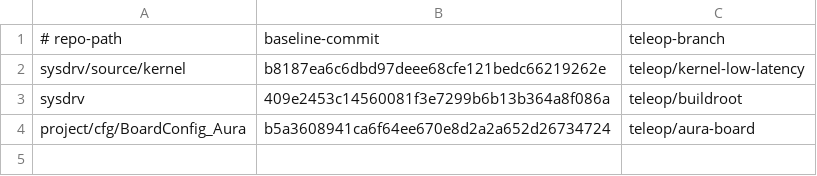
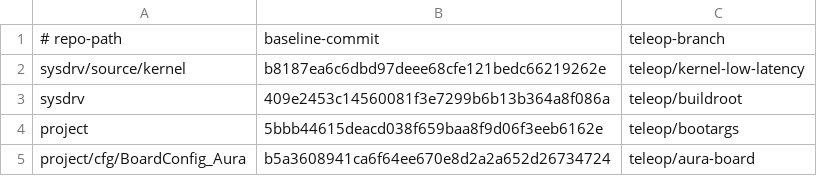
Before and after one commit to starwey604/luckfox-aura-teleop, a TSV file: sdk/series.tsv, drawn as a sheet.

```diff
--- a/sdk/series.tsv
+++ b/sdk/series.tsv
@@ -3,2 +3,3 @@ sysdrv/source/kernel|b8187ea6c6dbd97deee68cfe121bedc66219262e|teleop/kernel-low-
 sysdrv|409e2453c14560081f3e7299b6b13b364a8f086a|teleop/buildroot
+project|5bbb44615deacd038f659baa8f9d06f3eeb6162e|teleop/bootargs
 project/cfg/BoardConfig_Aura|b5a3608941ca6f64ee670e8d2a2a652d26734724|teleop/aura-board
```
Also changed, not shown: 4 other files.
